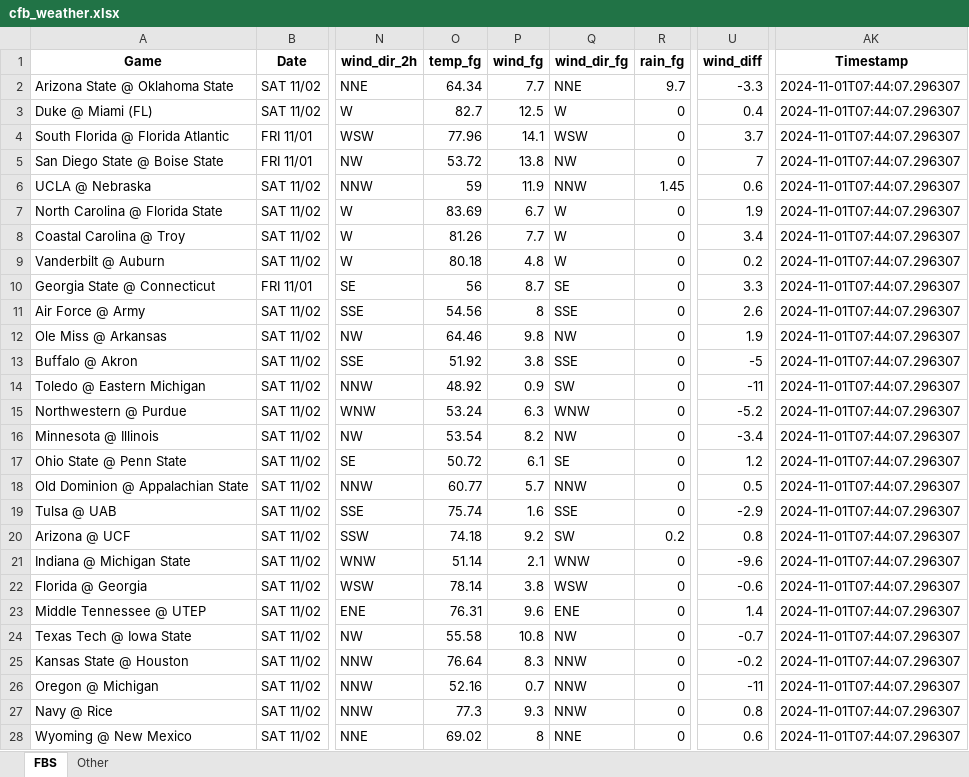
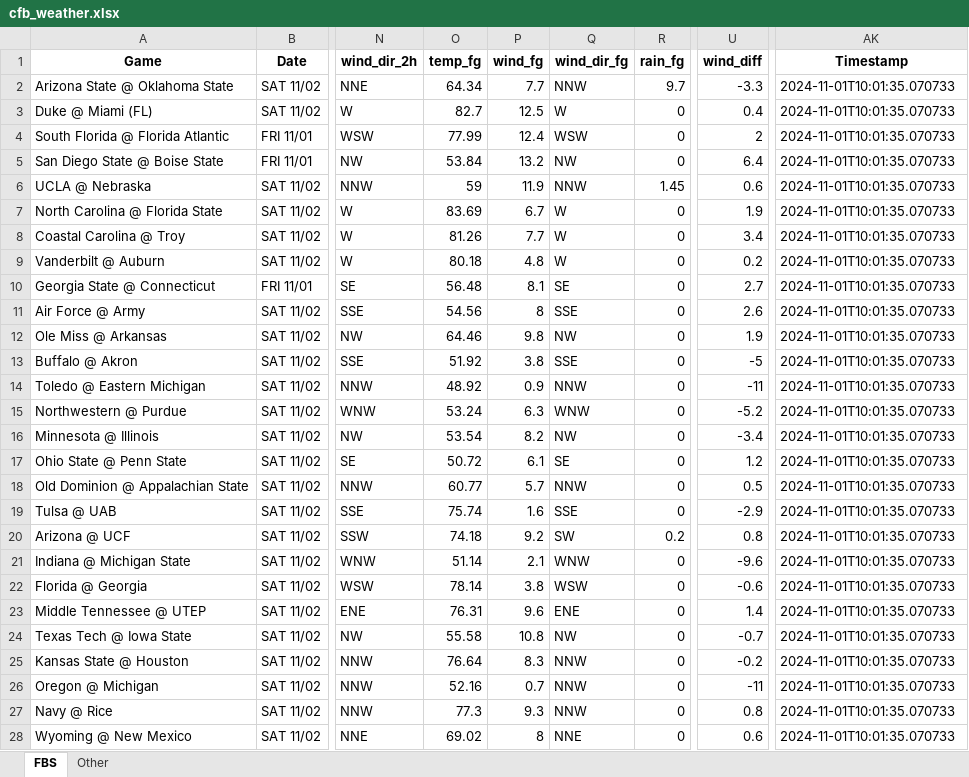
Before and after one commit to mslade50/football_weather, an Excel workbook: cfb_weather.xlsx, sheet FBS, drawn as a sheet; only a part is shown, gaps mark what is left out; values as stored, in another font and other column widths than the file's, no borders; the diff covers the shown part only; the diff names each change by its address in the sheet, - before the commit and + after, or states it on an @@ line.

Commit message:
Update cfb_weather.xlsx with Timestamp 2024-11-01T10:01:35.070733

```diff
--- a/cfb_weather.xlsx (sheet FBS)
+++ b/cfb_weather.xlsx (sheet FBS)
-Q2 (wind_dir_fg): NNE
+Q2 (wind_dir_fg): NNW
-AK2:AK28 (Timestamp): 2024-11-01T07:44:07.296307
+AK2:AK28 (Timestamp): 2024-11-01T10:01:35.070733
-O4 (temp_fg): 77.96
+O4 (temp_fg): 77.99
-P4 (wind_fg): 14.1
+P4 (wind_fg): 12.4
-U4 (wind_diff): 3.7
+U4 (wind_diff): 2
-O5 (temp_fg): 53.72
+O5 (temp_fg): 53.84
-P5 (wind_fg): 13.8
+P5 (wind_fg): 13.2
-U5 (wind_diff): 7
+U5 (wind_diff): 6.4
-O10 (temp_fg): 56
+O10 (temp_fg): 56.48
-P10 (wind_fg): 8.7
+P10 (wind_fg): 8.1
-U10 (wind_diff): 3.3
+U10 (wind_diff): 2.7
-Q14 (wind_dir_fg): SW
+Q14 (wind_dir_fg): NNW
```
Also changed, not shown: 18 edited cells elsewhere in this sheet, sheet Other.
